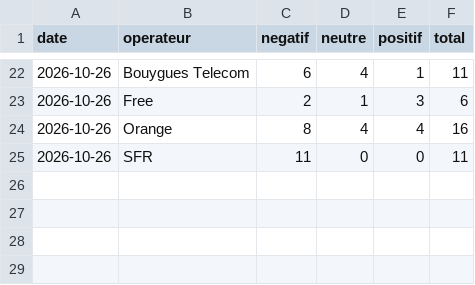
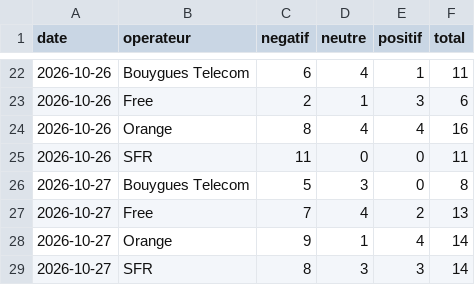
Before and after one commit to Elie224/telecom-nlp, a CSV file: docs/data/stats_par_jour.csv, drawn as a sheet; only a part is shown, gaps mark what is left out.

```diff
--- a/docs/data/stats_par_jour.csv
+++ b/docs/data/stats_par_jour.csv
@@ -25 +25,5 @@ date,operateur,negatif,neutre,positif,total
 2026-10-26,SFR,11,0,0,11
+2026-10-27,Bouygues Telecom,5,3,0,8
+2026-10-27,Free,7,4,2,13
+2026-10-27,Orange,9,1,4,14
+2026-10-27,SFR,8,3,3,14
```
Also changed, not shown: docs/data/stats_sujets.csv, 1 other file.
